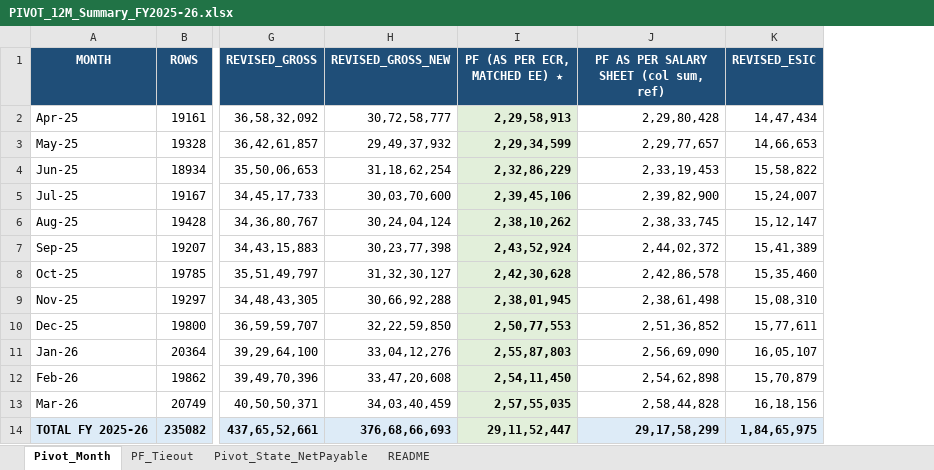
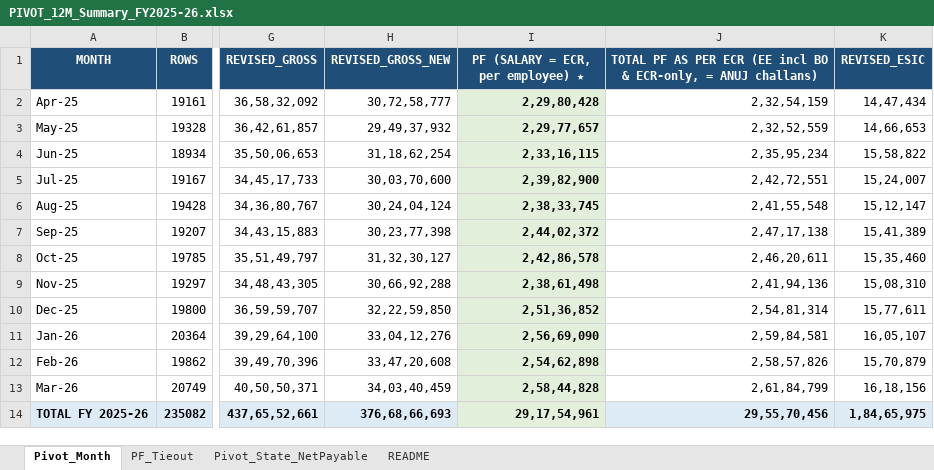
Before and after one commit to dineshshantisharma1969-web/anthropic-finance, an Excel workbook: docs/salary-monthly-summary-fy2025-26/consol/PIVOT_12M_Summary_FY2025-26.xlsx, sheet Pivot_Month, drawn as a sheet; only a part is shown, gaps mark what is left out; values as stored, in another font and other column widths than the file's, no borders; removed rows and columns are numbered as before the commit, all else as after; the diff names each change by its address in the sheet, - before the commit and + after, or states it on an @@ line.

```diff
--- a/docs/salary-monthly-summary-fy2025-26/consol/PIVOT_12M_Summary_FY2025-26.xlsx (sheet Pivot_Month)
+++ b/docs/salary-monthly-summary-fy2025-26/consol/PIVOT_12M_Summary_FY2025-26.xlsx (sheet Pivot_Month)
-column I (PF (AS PER ECR, MATCHED EE) ★), rows 2-14: 2,29,58,913 | 2,29,34,599 | 2,32,86,229 | 2,39,45,106 | 2,38,10,262 | 2,43,52,924 | 2,42,30,628 | 2,38,01,945 | 2,50,77,553 | 2,55,87,803 | 2,54,11,450 | 2,57,55,035 | 29,11,52,447
+column J, rows 1-14: TOTAL PF AS PER ECR (EE incl BO & ECR-only, = ANUJ challans) | 2,32,54,159 | 2,32,52,559 | 2,35,95,234 | 2,42,72,551 | 2,41,55,548 | 2,47,17,138 | 2,46,20,611 | 2,41,94,136 | 2,54,81,314 | 2,59,84,581 | 2,58,57,826 | 2,61,84,799 | 29,55,70,456
-I1: PF AS PER SALARY SHEET (col sum, ref)
+I1: PF (SALARY = ECR, per employee) ★
@@ I2:I13 fill: none → #E2EFDA, bold: off → on @@
-I4: 2,33,19,453
+I4: 2,33,16,115
-I14: 29,17,58,299
+I14: 29,17,54,961
-I14 fill: #DDEBF7
+I14 fill: #E2EFDA
```
Also changed, not shown: sheet PF_Tieout, 6 other files.
